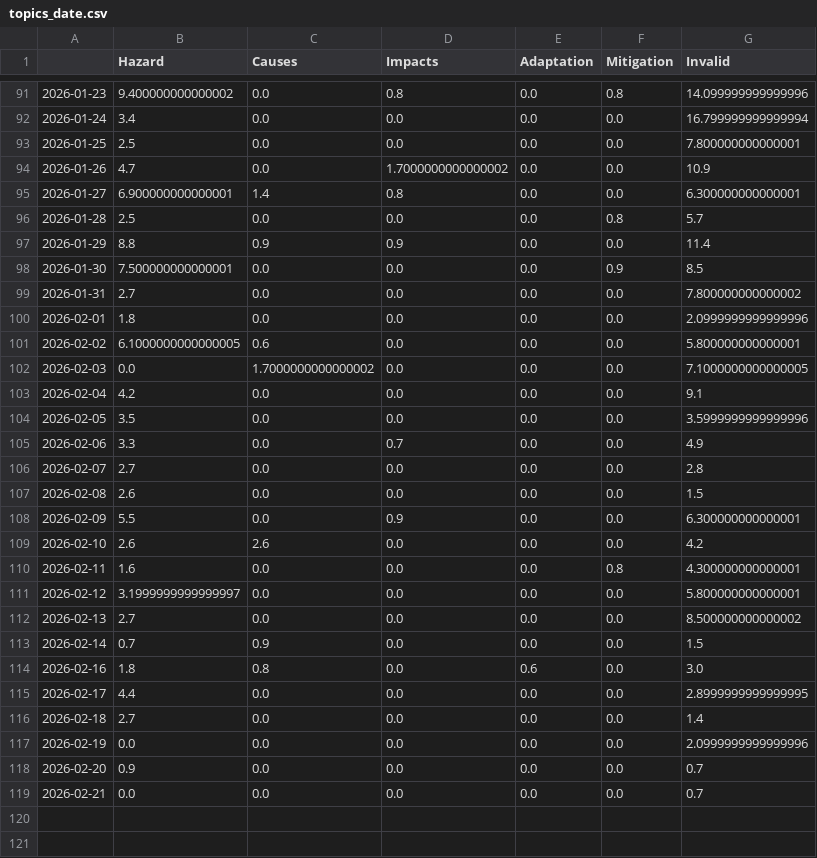
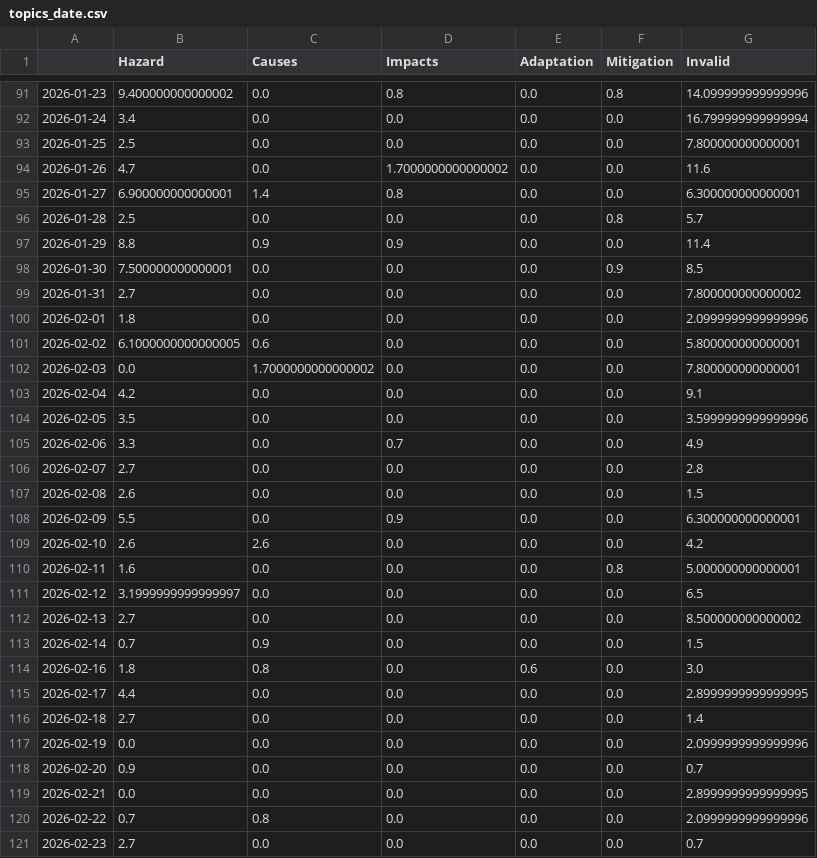
Before and after one commit to JW-news/ColdIsComing, a CSV file: csv/topics_date.csv, drawn as a sheet; only a part is shown, gaps mark what is left out.

```diff
--- a/csv/topics_date.csv
+++ b/csv/topics_date.csv
@@ -93,3 +93,3 @@
 2026-01-25,2.5,0.0,0.0,0.0,0.0,7.800000000000001
-2026-01-26,4.7,0.0,1.7000000000000002,0.0,0.0,10.9
+2026-01-26,4.7,0.0,1.7000000000000002,0.0,0.0,11.6
 2026-01-27,6.900000000000001,1.4,0.8,0.0,0.0,6.300000000000001
@@ -101,3 +101,3 @@
 2026-02-02,6.1000000000000005,0.6,0.0,0.0,0.0,5.800000000000001
-2026-02-03,0.0,1.7000000000000002,0.0,0.0,0.0,7.1000000000000005
+2026-02-03,0.0,1.7000000000000002,0.0,0.0,0.0,7.800000000000001
 2026-02-04,4.2,0.0,0.0,0.0,0.0,9.1
@@ -109,4 +109,4 @@
 2026-02-10,2.6,2.6,0.0,0.0,0.0,4.2
-2026-02-11,1.6,0.0,0.0,0.0,0.8,4.300000000000001
-2026-02-12,3.1999999999999997,0.0,0.0,0.0,0.0,5.800000000000001
+2026-02-11,1.6,0.0,0.0,0.0,0.8,5.000000000000001
+2026-02-12,3.1999999999999997,0.0,0.0,0.0,0.0,6.5
 2026-02-13,2.7,0.0,0.0,0.0,0.0,8.500000000000002
@@ -118,2 +118,4 @@
 2026-02-20,0.9,0.0,0.0,0.0,0.0,0.7
-2026-02-21,0.0,0.0,0.0,0.0,0.0,0.7
+2026-02-21,0.0,0.0,0.0,0.0,0.0,2.8999999999999995
+2026-02-22,0.7,0.8,0.0,0.0,0.0,2.0999999999999996
+2026-02-23,2.7,0.0,0.0,0.0,0.0,0.7
```
Also changed, not shown: 4 other files.
